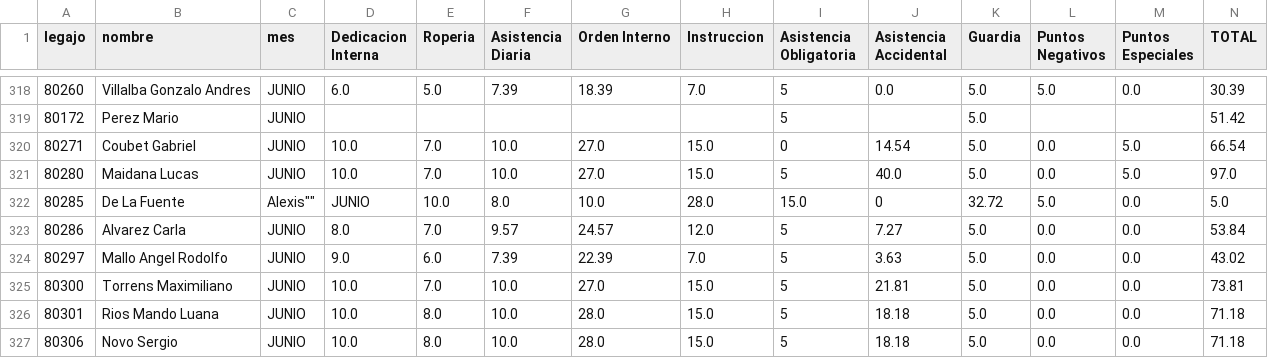
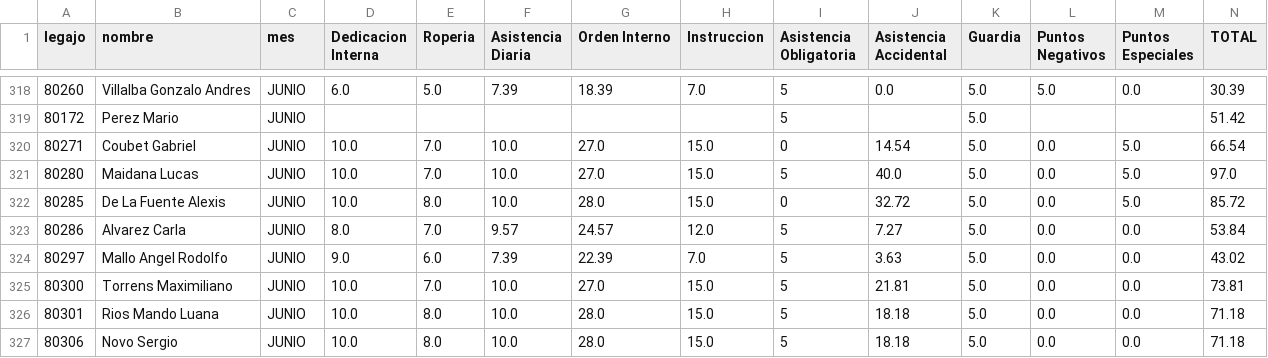
Before and after one commit to bomberosc80-app/calificaciones-app, a CSV file: calificaciones.csv, drawn as a sheet; only a part is shown, gaps mark what is left out; removed rows and columns are numbered as before the commit, all else as after; rows hold the shown columns only; the diff names each change by its address in the sheet, - before the commit and + after, or states it on an @@ line.

Commit message:
Update calificaciones.csv

```diff
--- a/calificaciones.csv
+++ b/calificaciones.csv
-row 322: 80285 | De La Fuente | Alexis"" | JUNIO | 10.0 | 8.0 | 10.0 | 28.0 | 15.0 | 0 | 32.72 | 5.0 | 0.0 | 5.0
+row 322: 80285 | De La Fuente Alexis | JUNIO | 10.0 | 8.0 | 10.0 | 28.0 | 15.0 | 0 | 32.72 | 5.0 | 0.0 | 5.0 | 85.72
```
